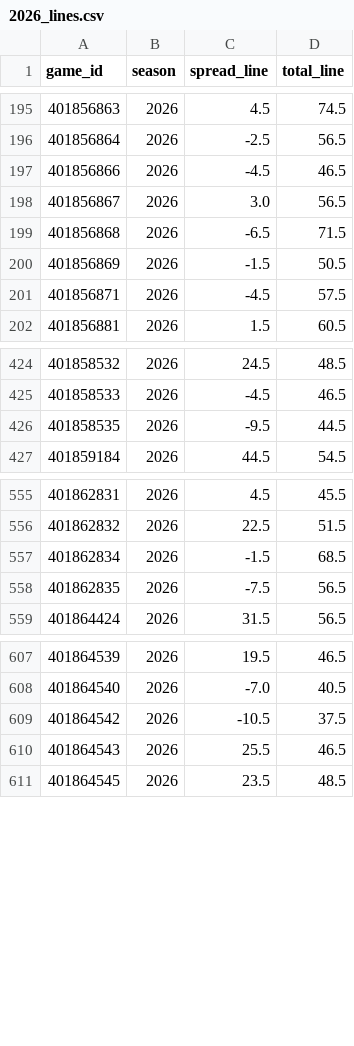
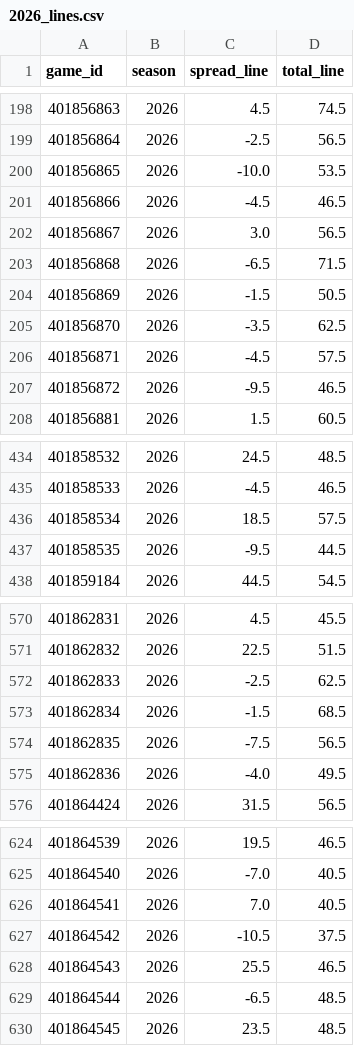
Before and after one commit to AramyJFerrent/AramyJFerrent, a CSV file: CollegeFootballScorePredictor/data/team_games/2026_lines.csv, drawn as a sheet; only a part is shown, gaps mark what is left out; the diff covers the shown part only; the diff names each change by its address in the sheet, - before the commit and + after, or states it on an @@ line.

```diff
--- a/CollegeFootballScorePredictor/data/team_games/2026_lines.csv
+++ b/CollegeFootballScorePredictor/data/team_games/2026_lines.csv
+row 200: 401856865 | 2026 | -10.0 | 53.5
+row 205: 401856870 | 2026 | -3.5 | 62.5
+row 207: 401856872 | 2026 | -9.5 | 46.5
+row 436: 401858534 | 2026 | 18.5 | 57.5
+row 572: 401862833 | 2026 | -2.5 | 62.5
+row 575: 401862836 | 2026 | -4.0 | 49.5
+row 626: 401864541 | 2026 | 7.0 | 40.5
+row 629: 401864544 | 2026 | -6.5 | 48.5
```
Also changed, not shown: 20 added rows elsewhere in this file, CollegeFootballScorePredictor/data/production/2026.csv, CollegeFootballScorePredictor/data/weather.csv, 7 other files.
